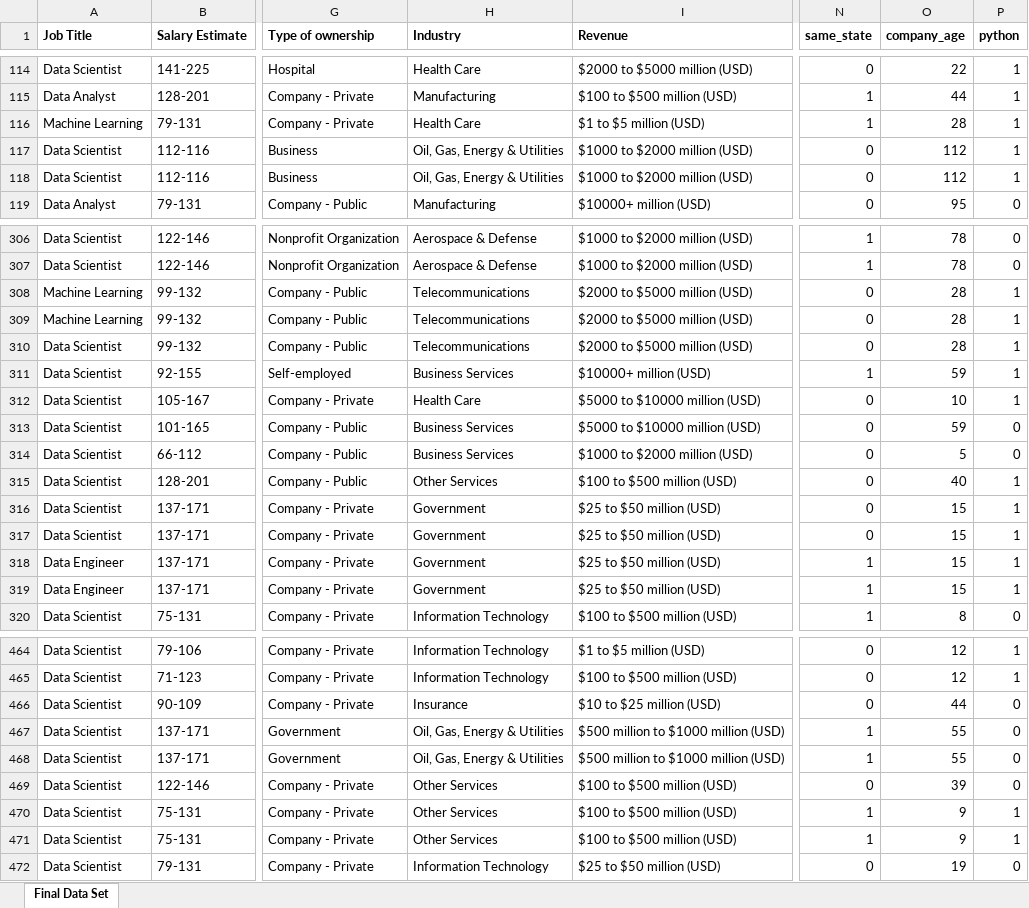
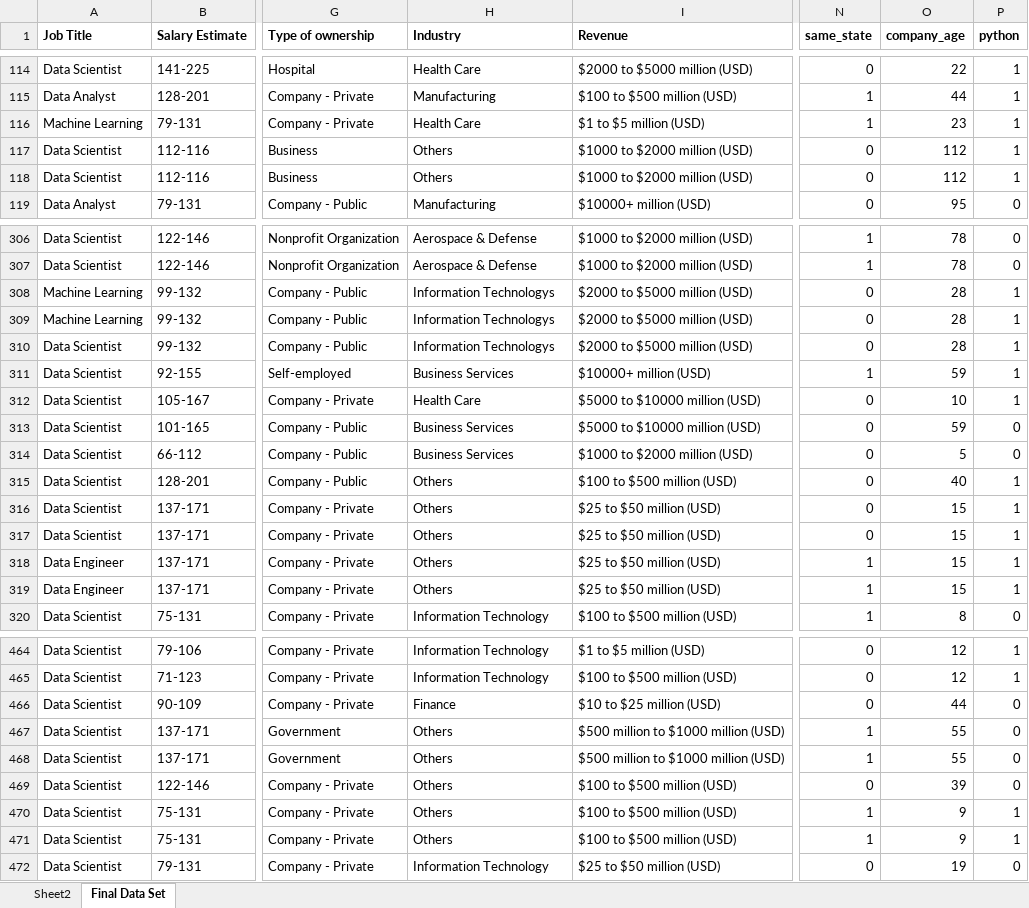
Before and after one commit to shivam-hadoop/DVAC, an Excel workbook: Datasets.xlsx, sheet Final Data Set, drawn as a sheet; only a part is shown, gaps mark what is left out; values as stored, in another font and other column widths than the file's, no borders; the diff covers the shown part only; the diff names each change by its address in the sheet, - before the commit and + after, or states it on an @@ line.

```diff
--- a/Datasets.xlsx (sheet Final Data Set)
+++ b/Datasets.xlsx (sheet Final Data Set)
+sheet tab: Sheet2
-O116 (company_age): 28
+O116 (company_age): 23
-H117:H118 (Industry): Oil, Gas, Energy & Utilities
+H117:H118 (Industry): Others
-H308:H310 (Industry): Telecommunications
+H308:H310 (Industry): Information Technologys
-H315 (Industry): Other Services
+H315 (Industry): Others
-H316:H319 (Industry): Government
+H316:H319 (Industry): Others
-H466 (Industry): Insurance
+H466 (Industry): Finance
-H467:H468 (Industry): Oil, Gas, Energy & Utilities
+H467:H468 (Industry): Others
-H469:H471 (Industry): Other Services
+H469:H471 (Industry): Others
```
Also changed, not shown: 106 edited cells elsewhere in this sheet, Cleaned_DS_Jobs.xlsx, 1 other file.
